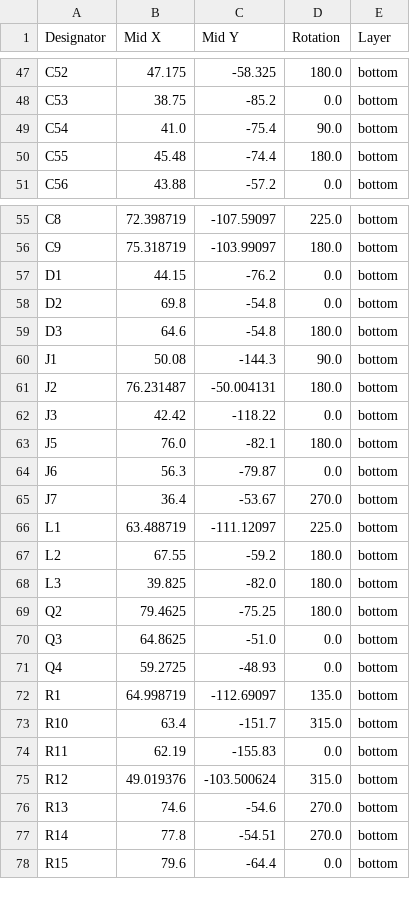
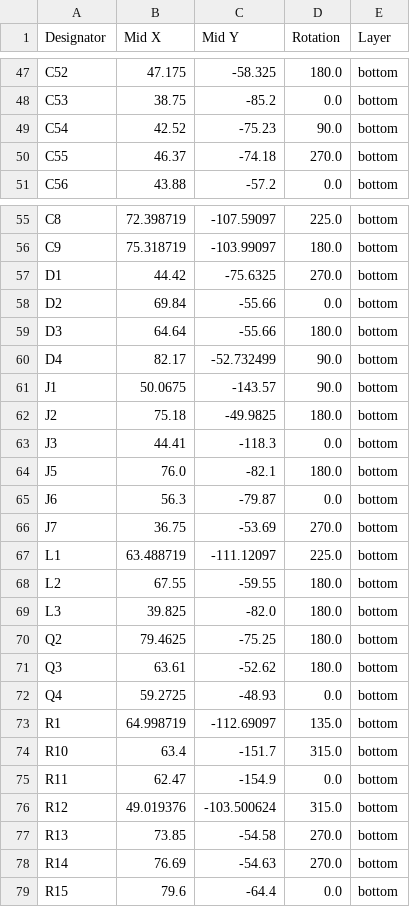
Before and after one commit to espcaa/mp3-player, a CSV file: src/kicad/production/positions.csv, drawn as a sheet; only a part is shown, gaps mark what is left out; the diff covers the shown part only.

```diff
--- a/src/kicad/production/positions.csv
+++ b/src/kicad/production/positions.csv
@@ -48,4 +48,4 @@ C52,47.175,-58.325,180.0,bottom
 C53,38.75,-85.2,0.0,bottom
-C54,41.0,-75.4,90.0,bottom
-C55,45.48,-74.4,180.0,bottom
+C54,42.52,-75.23,90.0,bottom
+C55,46.37,-74.18,270.0,bottom
 C56,43.88,-57.2,0.0,bottom
@@ -56,16 +56,17 @@ C8,72.398719,-107.59097,225.0,bottom
 C9,75.318719,-103.99097,180.0,bottom
-D1,44.15,-76.2,0.0,bottom
-D2,69.8,-54.8,0.0,bottom
-D3,64.6,-54.8,180.0,bottom
-J1,50.08,-144.3,90.0,bottom
-J2,76.231487,-50.004131,180.0,bottom
-J3,42.42,-118.22,0.0,bottom
+D1,44.42,-75.6325,270.0,bottom
+D2,69.84,-55.66,0.0,bottom
+D3,64.64,-55.66,180.0,bottom
+D4,82.17,-52.732499,90.0,bottom
+J1,50.0675,-143.57,90.0,bottom
+J2,75.18,-49.9825,180.0,bottom
+J3,44.41,-118.3,0.0,bottom
 J5,76.0,-82.1,180.0,bottom
 J6,56.3,-79.87,0.0,bottom
-J7,36.4,-53.67,270.0,bottom
+J7,36.75,-53.69,270.0,bottom
 L1,63.488719,-111.12097,225.0,bottom
-L2,67.55,-59.2,180.0,bottom
+L2,67.55,-59.55,180.0,bottom
 L3,39.825,-82.0,180.0,bottom
 Q2,79.4625,-75.25,180.0,bottom
-Q3,64.8625,-51.0,0.0,bottom
+Q3,63.61,-52.62,180.0,bottom
 Q4,59.2725,-48.93,0.0,bottom
@@ -73,6 +74,6 @@ R1,64.998719,-112.69097,135.0,bottom
 R10,63.4,-151.7,315.0,bottom
-R11,62.19,-155.83,0.0,bottom
+R11,62.47,-154.9,0.0,bottom
 R12,49.019376,-103.500624,315.0,bottom
-R13,74.6,-54.6,270.0,bottom
-R14,77.8,-54.51,270.0,bottom
+R13,73.85,-54.58,270.0,bottom
+R14,76.69,-54.63,270.0,bottom
 R15,79.6,-64.4,0.0,bottom
```
Also changed, not shown: 3 added rows and 54 edited cells elsewhere in this file, src/kicad/production/bom.csv, src/kicad/production/designators.csv, 23 other files.
